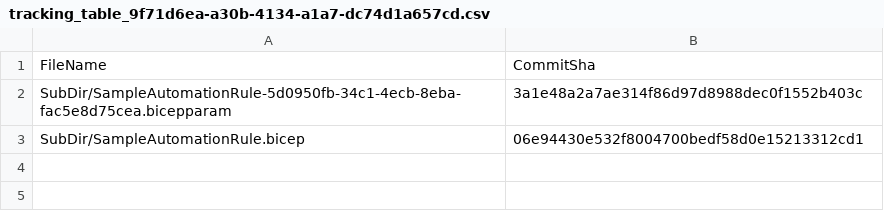
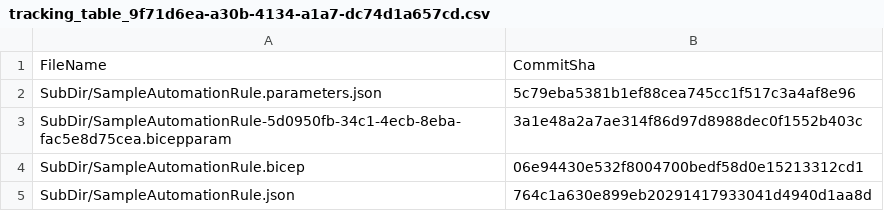
Before and after one commit to michaelatmsft/michaelva-sentinel-repositories-test-github, a CSV file: .sentinel/tracking_table_9f71d6ea-a30b-4134-a1a7-dc74d1a657cd.csv, drawn as a sheet.

Commit message:
Modified tracking table

```diff
--- a/.sentinel/tracking_table_9f71d6ea-a30b-4134-a1a7-dc74d1a657cd.csv
+++ b/.sentinel/tracking_table_9f71d6ea-a30b-4134-a1a7-dc74d1a657cd.csv
@@ -1,3 +1,5 @@
 FileName, CommitSha
+SubDir/SampleAutomationRule.parameters.json,5c79eba5381b1ef88cea745cc1f517c3a4af8e96
 SubDir/SampleAutomationRule-5d0950fb-34c1-4ecb-8eba-fac5e8d75cea.bicepparam,3a1e48a2a7ae314f86d97d8988dec0f1552b403c
 SubDir/SampleAutomationRule.bicep,06e94430e532f8004700bedf58d0e15213312cd1
+SubDir/SampleAutomationRule.json,764c1a630e899eb20291417933041d4940d1aa8d
```
